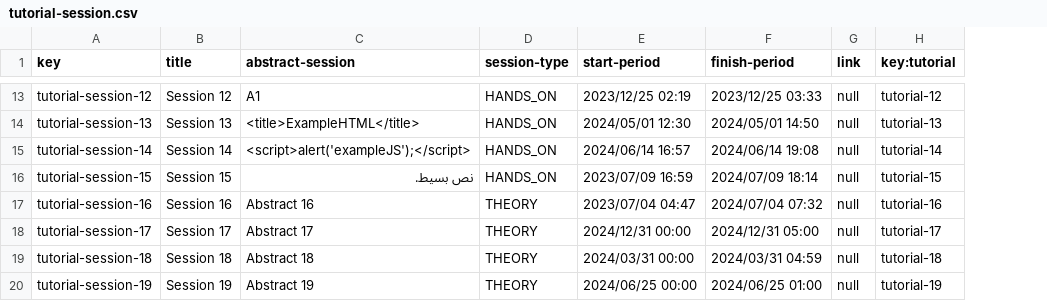
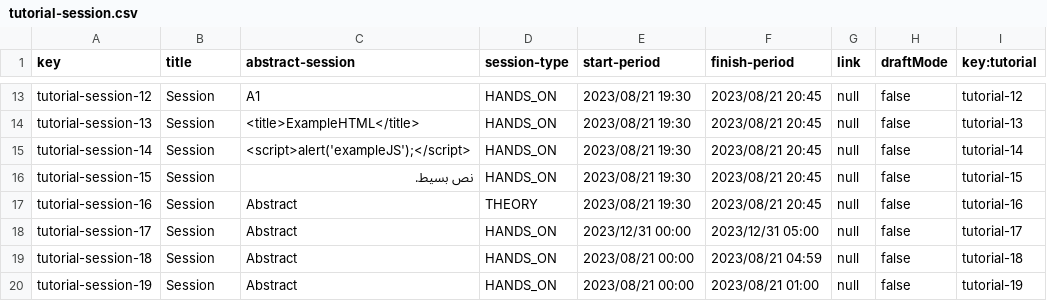
Before and after one commit to laurolmer/Acme-L3-D03, a CSV file: src/main/webapp/WEB-INF/resources/sample-data/tutorial-session.csv, drawn as a sheet; only a part is shown, gaps mark what is left out; the diff covers the shown part only; the diff names each change by its address in the sheet, - before the commit and + after, or states it on an @@ line.

```diff
--- a/src/main/webapp/WEB-INF/resources/sample-data/tutorial-session.csv
+++ b/src/main/webapp/WEB-INF/resources/sample-data/tutorial-session.csv
+column H (draftMode), rows 13-20: all false
-B13 (title): Session 12
+B13 (title): Session
-E13 (start-period): 2023/12/25 02:19
+E13 (start-period): 2023/08/21 19:30
-F13 (finish-period): 2023/12/25 03:33
+F13 (finish-period): 2023/08/21 20:45
-B14 (title): Session 13
+B14 (title): Session
-E14 (start-period): 2024/05/01 12:30
+E14 (start-period): 2023/08/21 19:30
-F14 (finish-period): 2024/05/01 14:50
+F14 (finish-period): 2023/08/21 20:45
-B15 (title): Session 14
+B15 (title): Session
-E15 (start-period): 2024/06/14 16:57
+E15 (start-period): 2023/08/21 19:30
-F15 (finish-period): 2024/06/14 19:08
+F15 (finish-period): 2023/08/21 20:45
-B16 (title): Session 15
+B16 (title): Session
-E16 (start-period): 2023/07/09 16:59
+E16 (start-period): 2023/08/21 19:30
-F16 (finish-period): 2024/07/09 18:14
+F16 (finish-period): 2023/08/21 20:45
-B17 (title): Session 16
+B17 (title): Session
-C17 (abstract-session): Abstract 16
+C17 (abstract-session): Abstract
-E17 (start-period): 2023/07/04 04:47
+E17 (start-period): 2023/08/21 19:30
-F17 (finish-period): 2024/07/04 07:32
+F17 (finish-period): 2023/08/21 20:45
-B18 (title): Session 17
+B18 (title): Session
-C18 (abstract-session): Abstract 17
+C18 (abstract-session): Abstract
-D18:D20 (session-type): THEORY
+D18:D20 (session-type): HANDS_ON
-E18 (start-period): 2024/12/31 00:00
+E18 (start-period): 2023/12/31 00:00
-F18 (finish-period): 2024/12/31 05:00
+F18 (finish-period): 2023/12/31 05:00
-B19 (title): Session 18
+B19 (title): Session
-C19 (abstract-session): Abstract 18
+C19 (abstract-session): Abstract
-E19 (start-period): 2024/03/31 00:00
+E19 (start-period): 2023/08/21 00:00
-F19 (finish-period): 2024/03/31 04:59
+F19 (finish-period): 2023/08/21 04:59
-B20 (title): Session 19
+B20 (title): Session
-C20 (abstract-session): Abstract 19
+C20 (abstract-session): Abstract
-E20 (start-period): 2024/06/25 00:00
+E20 (start-period): 2023/08/21 00:00
-F20 (finish-period): 2024/06/25 01:00
+F20 (finish-period): 2023/08/21 01:00
```
Also changed, not shown: 1 added row and 41 edited cells elsewhere in this file, src/main/webapp/WEB-INF/resources/sample-data/tutorial.csv, 32 other files.
